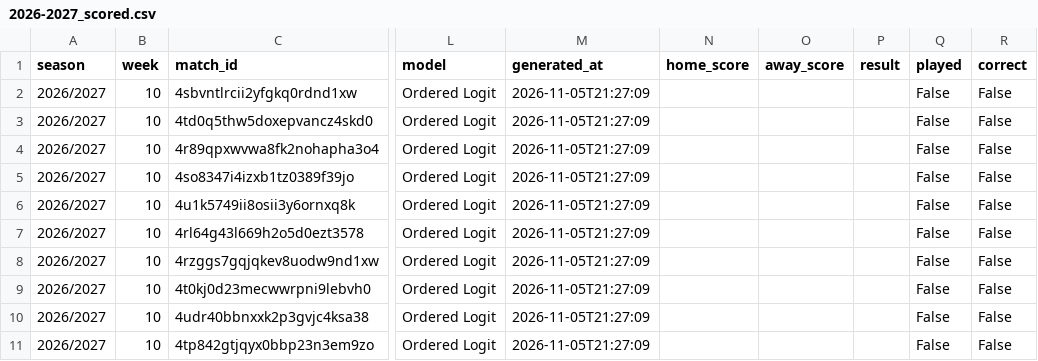
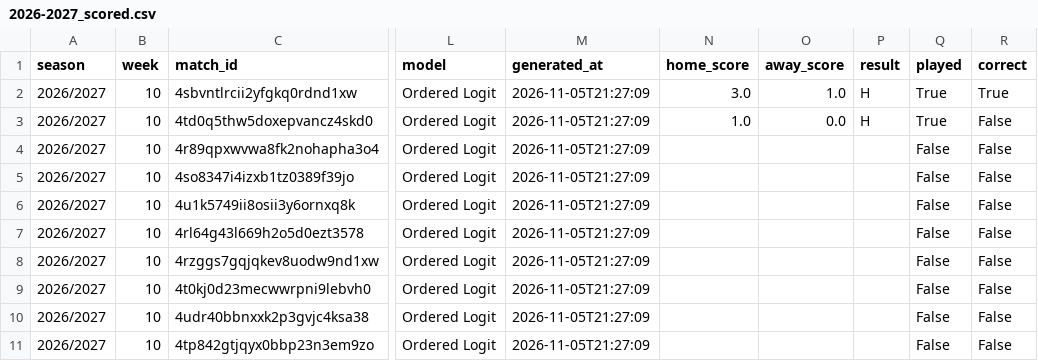
Before and after one commit to ayushhhj/Premier-League-Results-Predictor, a CSV file: data/results/2026-2027_scored.csv, drawn as a sheet; only a part is shown, gaps mark what is left out; the diff names each change by its address in the sheet, - before the commit and + after, or states it on an @@ line.

```diff
--- a/data/results/2026-2027_scored.csv
+++ b/data/results/2026-2027_scored.csv
-N2 (home_score): (empty)
+N2 (home_score): 3.0
-O2 (away_score): (empty)
+O2 (away_score): 1.0
-P2:P3 (result): (empty)
+P2:P3 (result): H
-Q2:Q3 (played): False
+Q2:Q3 (played): True
-R2 (correct): False
+R2 (correct): True
-N3 (home_score): (empty)
+N3 (home_score): 1.0
-O3 (away_score): (empty)
+O3 (away_score): 0.0
```
Also changed, not shown: 23 other files.
